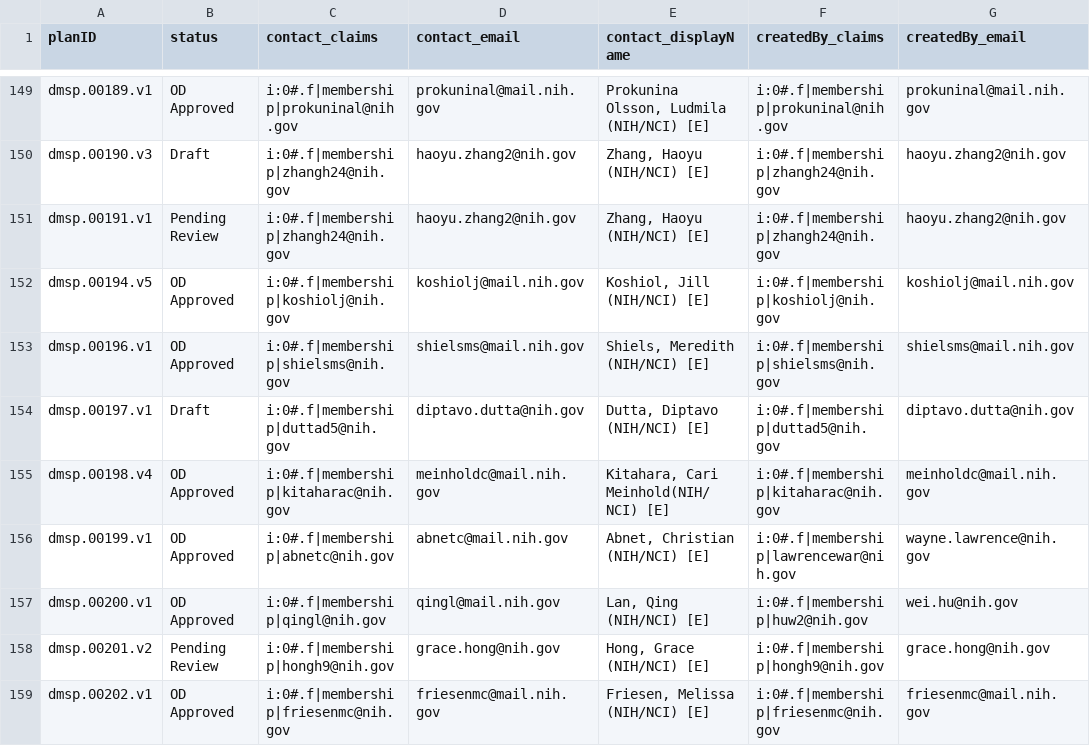
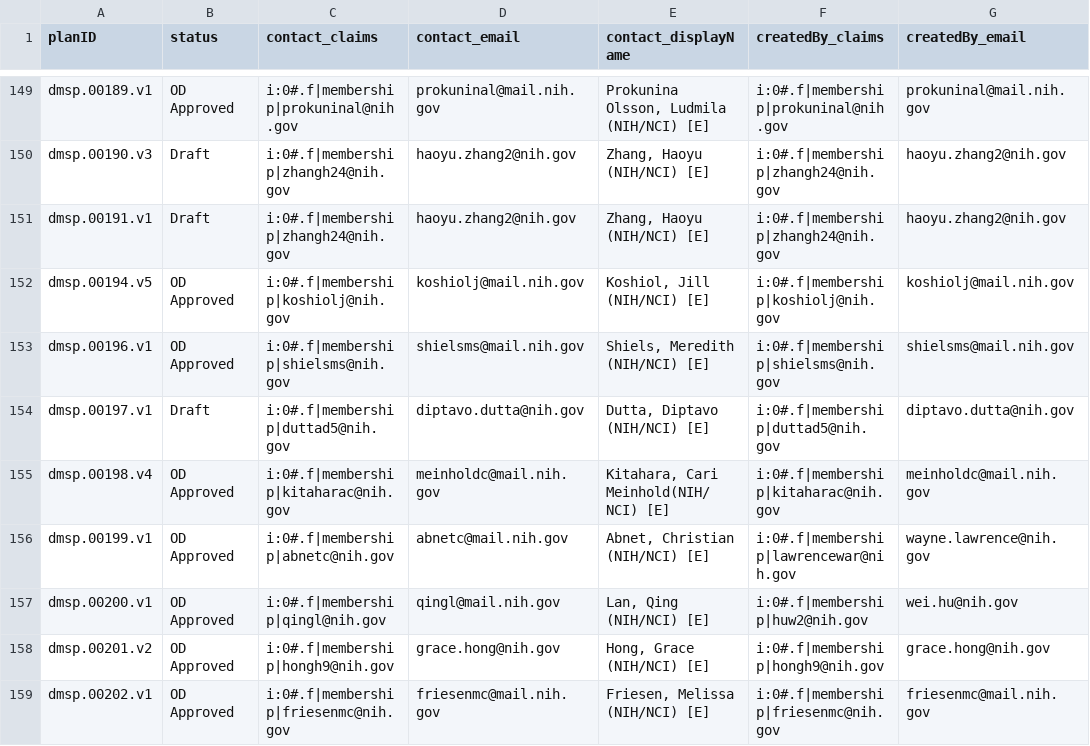
Before and after one commit to episphere/dataplatform, a CSV file: imports/dmsp_output.csv, drawn as a sheet; only a part is shown, gaps mark what is left out; the diff names each change by its address in the sheet, - before the commit and + after, or states it on an @@ line.

Commit message:
Update dmsp_output.csv

```diff
--- a/imports/dmsp_output.csv
+++ b/imports/dmsp_output.csv
-B151 (status): Pending Review
+B151 (status): Draft
-B158 (status): Pending Review
+B158 (status): OD Approved
```
